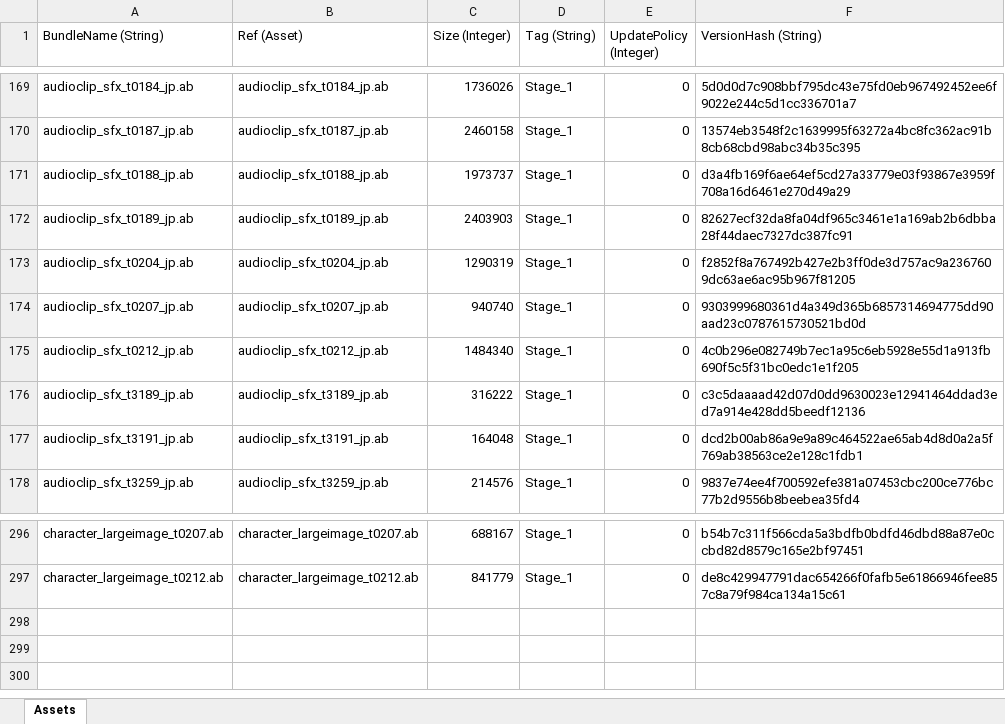
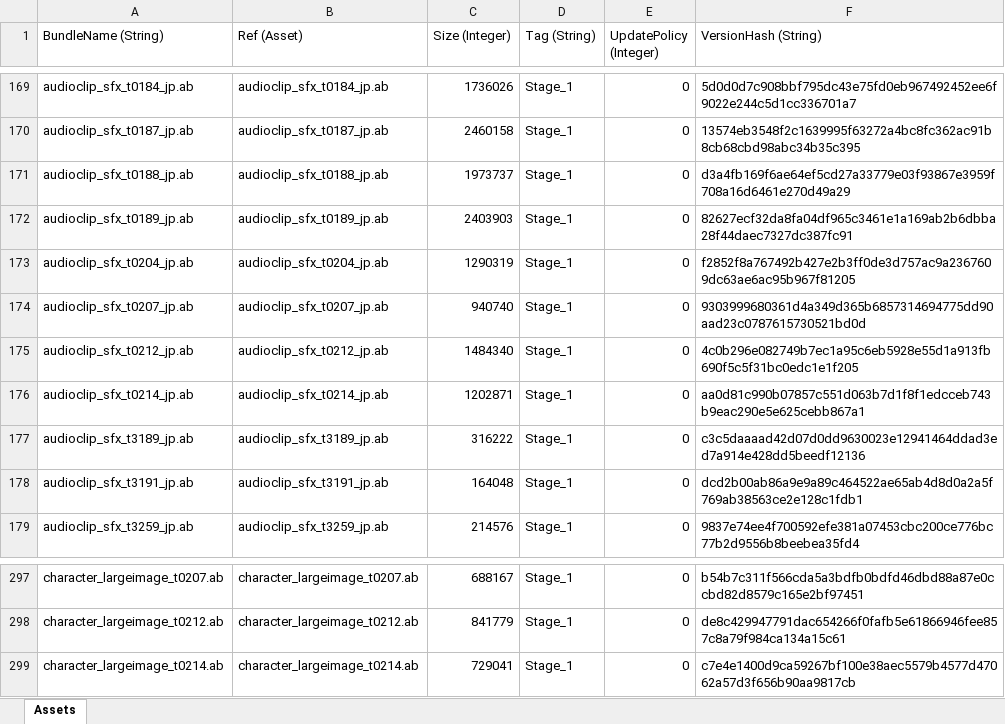
Before and after one commit to stu43005/sdorica-wiki-bot, an Excel workbook: client_gamedata/androidExp.xlsx, sheet Assets, drawn as a sheet; only a part is shown, gaps mark what is left out; values as stored, in another font and other column widths than the file's, no borders; the diff names each change by its address in the sheet, - before the commit and + after, or states it on an @@ line.

```diff
--- a/client_gamedata/androidExp.xlsx (sheet Assets)
+++ b/client_gamedata/androidExp.xlsx (sheet Assets)
+row 176: audioclip_sfx_t0214_jp.ab | audioclip_sfx_t0214_jp.ab | 1202871 | Stage_1 | 0 | aa0d81c990b07857c551d063b7d1f8f1edcceb743b9eac290e5e625cebb867a1
+row 299: character_largeimage_t0214.ab | character_largeimage_t0214.ab | 729041 | Stage_1 | 0 | c7e4e1400d9ca59267bf100e38aec5579b4577d47062a57d3f656b90aa9817cb
```
Also changed, not shown: client_gamedata/charAssets.xlsx, 22 other files.
